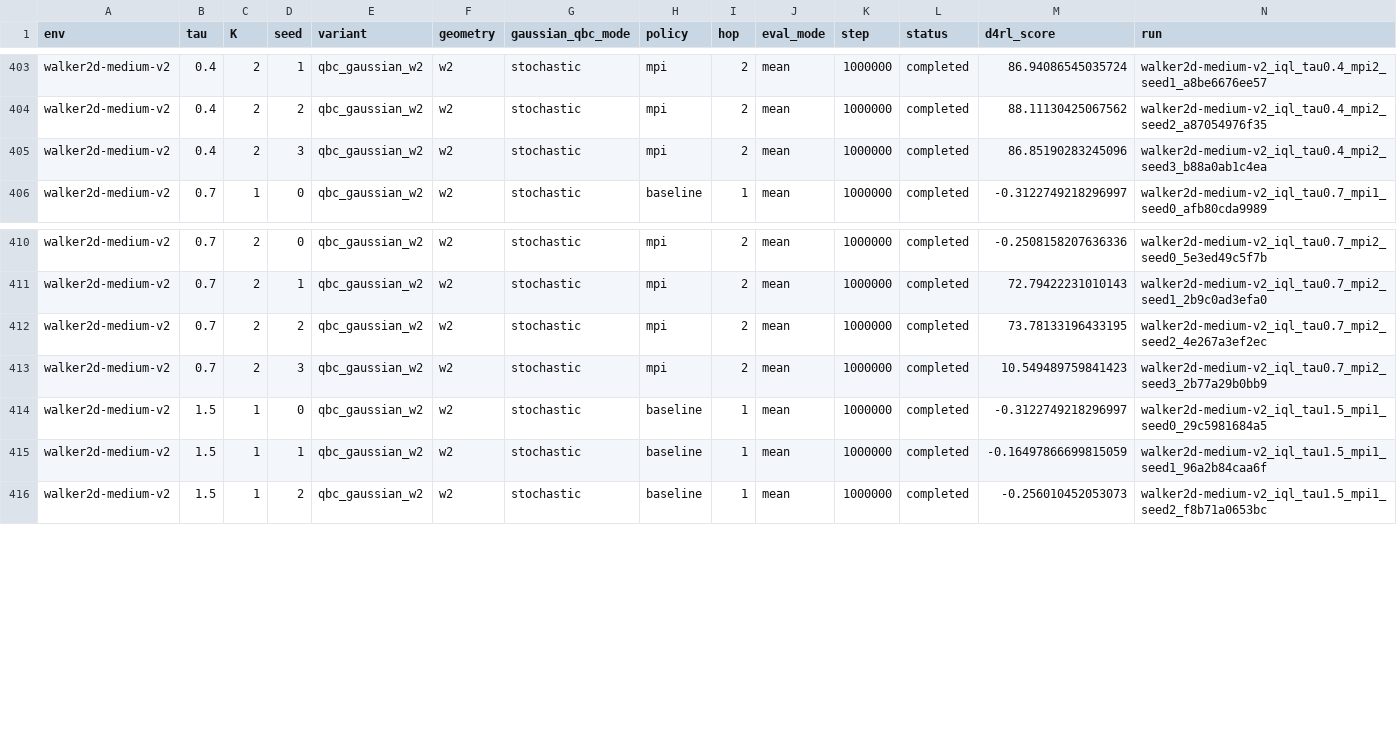
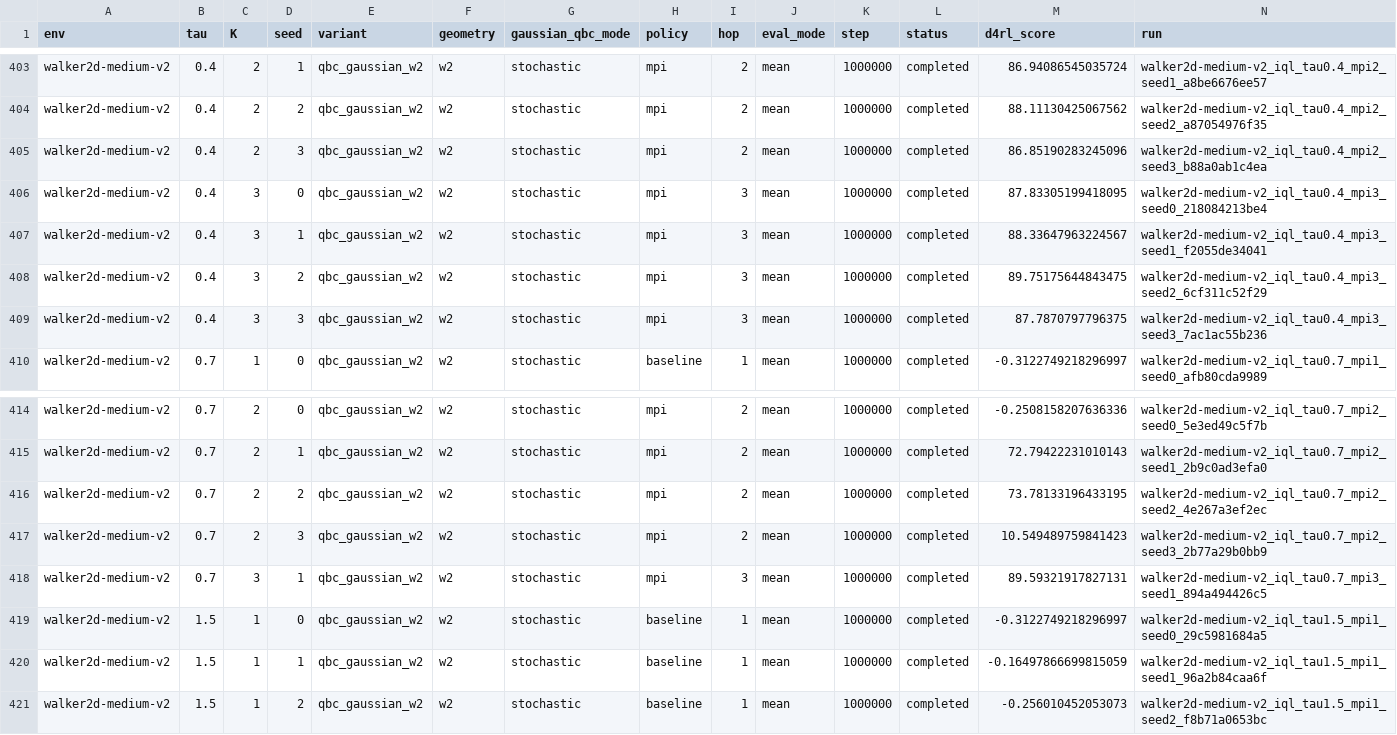
Before and after one commit to SChoish/MPI_sweep, a CSV file: sweep_results/iql_qbc_gaussian_w2_hc_walker_s0123/scores_verified.csv, drawn as a sheet; only a part is shown, gaps mark what is left out; rows hold the shown columns only; the diff names each change by its address in the sheet, - before the commit and + after, or states it on an @@ line.

Commit message:
Publish verified ext_csv IQL final scores

```diff
--- a/sweep_results/iql_qbc_gaussian_w2_hc_walker_s0123/scores_verified.csv
+++ b/sweep_results/iql_qbc_gaussian_w2_hc_walker_s0123/scores_verified.csv
+row 406: walker2d-medium-v2 | 0.4 | 3 | 0 | qbc_gaussian_w2 | w2 | stochastic | mpi | 3 | mean | 1000000 | completed | 87.83305199418095 | walker2d-medium-v2_iql_tau0.4_mpi3_seed0_218084213be4
+row 407: walker2d-medium-v2 | 0.4 | 3 | 1 | qbc_gaussian_w2 | w2 | stochastic | mpi | 3 | mean | 1000000 | completed | 88.33647963224567 | walker2d-medium-v2_iql_tau0.4_mpi3_seed1_f2055de34041
+row 408: walker2d-medium-v2 | 0.4 | 3 | 2 | qbc_gaussian_w2 | w2 | stochastic | mpi | 3 | mean | 1000000 | completed | 89.75175644843475 | walker2d-medium-v2_iql_tau0.4_mpi3_seed2_6cf311c52f29
+row 409: walker2d-medium-v2 | 0.4 | 3 | 3 | qbc_gaussian_w2 | w2 | stochastic | mpi | 3 | mean | 1000000 | completed | 87.7870797796375 | walker2d-medium-v2_iql_tau0.4_mpi3_seed3_7ac1ac55b236
+row 418: walker2d-medium-v2 | 0.7 | 3 | 1 | qbc_gaussian_w2 | w2 | stochastic | mpi | 3 | mean | 1000000 | completed | 89.59321917827131 | walker2d-medium-v2_iql_tau0.7_mpi3_seed1_894a494426c5
```
Also changed, not shown: 1 other file.
